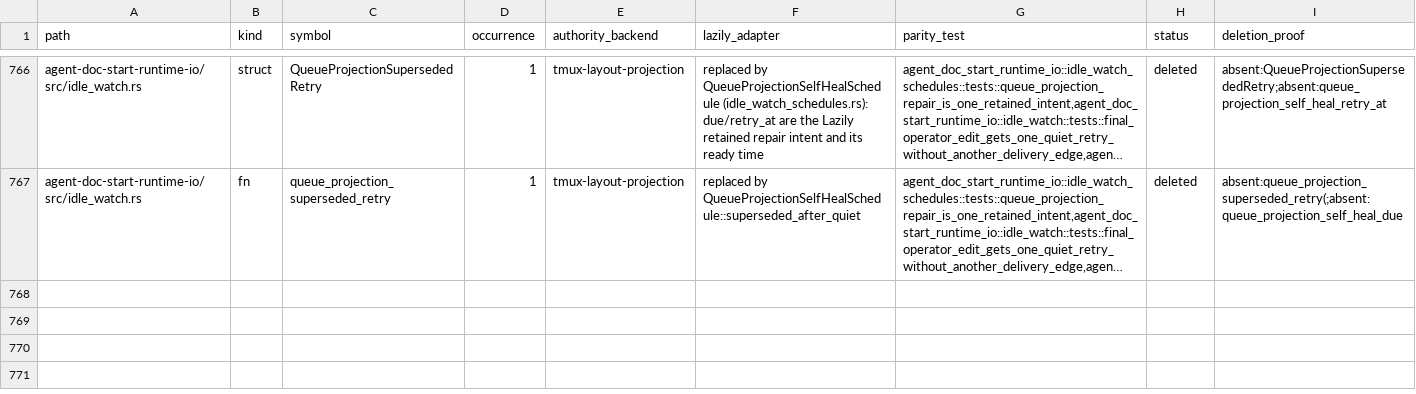
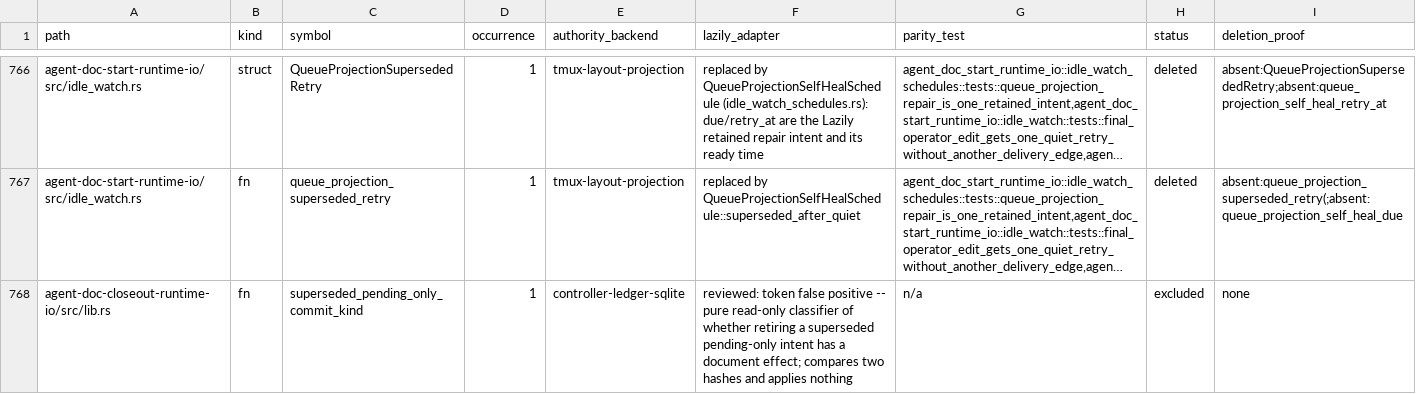
Before and after one commit to btakita/agent-doc, a TSV file: tasks/agent-doc/lazily-cas-callsite-ledger.tsv, drawn as a sheet; only a part is shown, gaps mark what is left out; long unchanged cells end in …; the diff names each change by its address in the sheet, - before the commit and + after, or states it on an @@ line.

Commit message:
fix(closeout): busy controller, maintenance waits, and stuck recoveries
A Stop hook whose gate fails only on a project-controller RPC deadline
now allows the final answer with a systemMessage naming the skipped
queue-continuation check, instead of blocking the turn. A slow controller
is not evidence that the turn owes a continuation; the route supervisor's
idle-queue watch still drains the queue. Other hook errors still fail
closed on the first Stop.

`repair --session-check-heal` now waits (bounded, 180 s) for the live
queue apply owner instead of failing at once with `queue mutation
deferred`, and every deferral names the holder kind, pid and heartbeat
age. A slow foreground closeout (160 s commit on a saturated host) held
the flock and every heal attempt failed while it ran.

A pending `resume_retained_pending_only_commit` that would only clear a
superseded intent (no retained projection still targets it) is a
session-check warning, not an INTERRUPTED closeout.

An empty-body `write --commit` after a committed cycle no longer calls
itself "already committed in HEAD" (an empty probe was vacuously
materialized). It commits the visible uncommitted response when
`agent-doc commit` could; otherwise the refusal and session-check's
direct_response_patchback recovery name the same next step.

```diff
--- a/tasks/agent-doc/lazily-cas-callsite-ledger.tsv
+++ b/tasks/agent-doc/lazily-cas-callsite-ledger.tsv
+row 768: agent-doc-closeout-runtime-io/src/lib.rs | fn | superseded_pending_only_commit_kind | 1 | controller-ledger-sqlite | reviewed: token false positive -- pure read-only classifier of whether retiring a superseded pending-only intent has a document effect; compares two hashes and applies nothing | n/a | excluded | none
```
Also changed, not shown: 13 other files.
